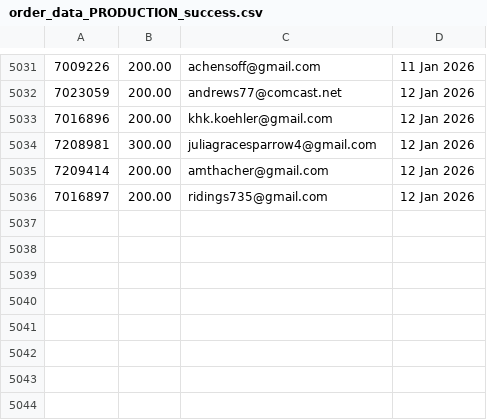
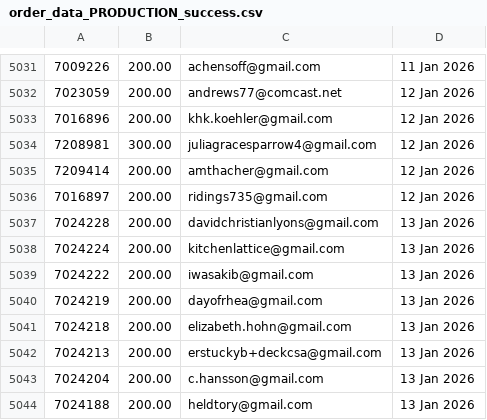
Before and after one commit to jdeck88/ffcsa_scripts, a CSV file: localline/data/order_data_PRODUCTION_success.csv, drawn as a sheet; only a part is shown, gaps mark what is left out.

Commit message:
Update data files

```diff
--- a/localline/data/order_data_PRODUCTION_success.csv
+++ b/localline/data/order_data_PRODUCTION_success.csv
@@ -5036 +5036,9 @@
 7016897,200.00,ridings735@gmail.com,12 Jan 2026
+7024228,200.00,davidchristianlyons@gmail.com,13 Jan 2026
+7024224,200.00,kitchenlattice@gmail.com,13 Jan 2026
+7024222,200.00,iwasakib@gmail.com,13 Jan 2026
+7024219,200.00,dayofrhea@gmail.com,13 Jan 2026
+7024218,200.00,elizabeth.hohn@gmail.com,13 Jan 2026
+7024213,200.00,erstuckyb+deckcsa@gmail.com,13 Jan 2026
+7024204,200.00,c.hansson@gmail.com,13 Jan 2026
+7024188,200.00,heldtory@gmail.com,13 Jan 2026
```
Also changed, not shown: localline/data/order_data_PRODUCTION_fail.csv.
